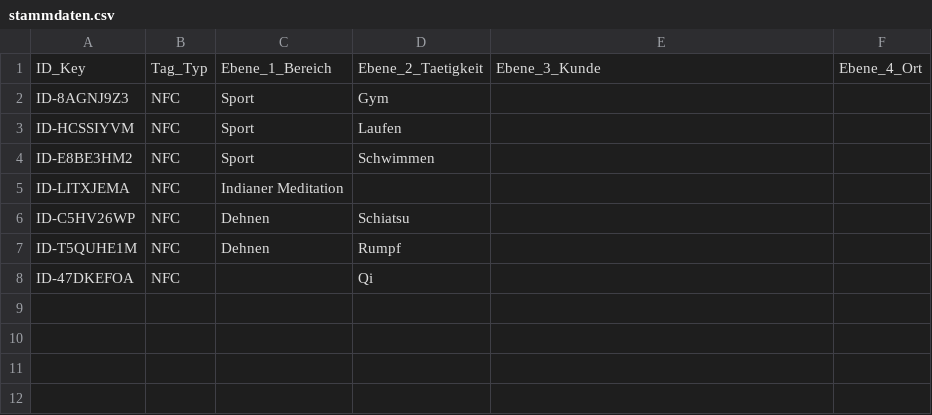
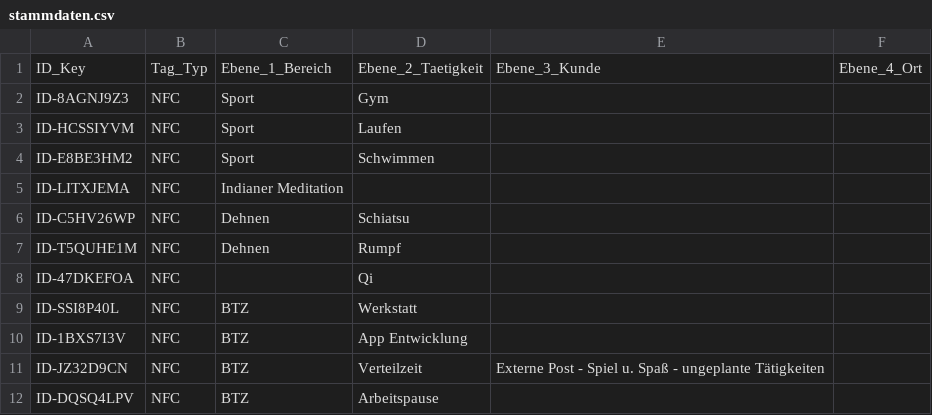
Before and after one commit to alexsetzas-tech/Multi-Use-Scan, a CSV file: stammdaten.csv, drawn as a sheet; the diff names each change by its address in the sheet, - before the commit and + after, or states it on an @@ line.

Commit message:
Add files via upload

```diff
--- a/stammdaten.csv
+++ b/stammdaten.csv
+row 9: ID-SSI8P40L | NFC | BTZ | Werkstatt
+row 10: ID-1BXS7I3V | NFC | BTZ | App Entwicklung
+row 11: ID-JZ32D9CN | NFC | BTZ | Verteilzeit | Externe Post - Spiel u. Spaß - ungeplante Tätigkeiten
+row 12: ID-DQSQ4LPV | NFC | BTZ | Arbeitspause
```
